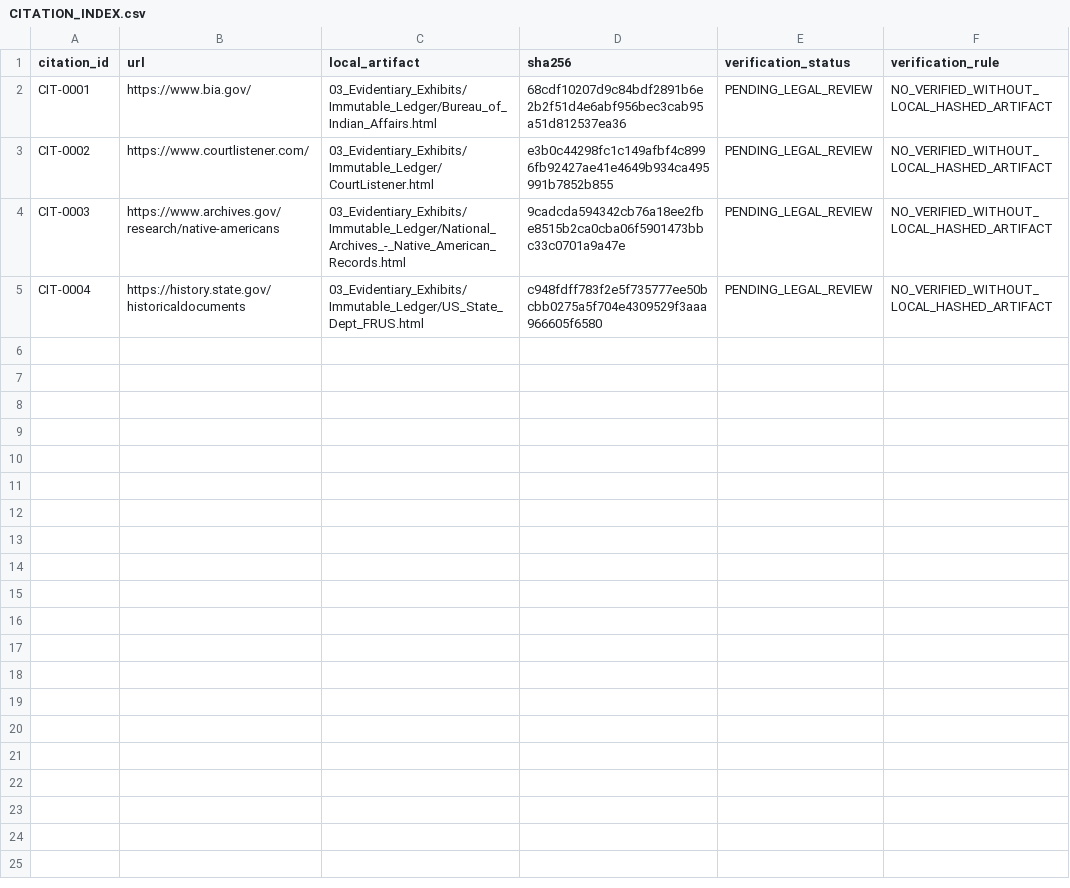
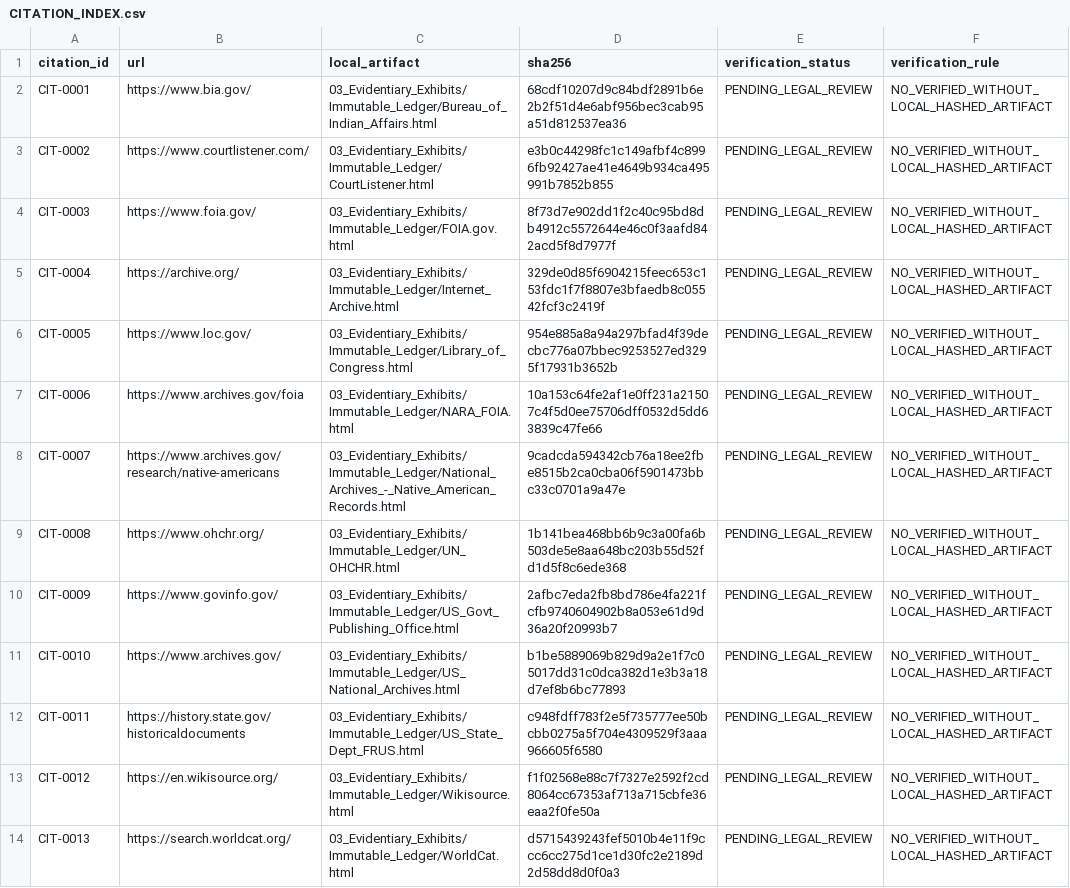
Before and after one commit to GlobalRestitutionAlliance/turtle-island-us-ak-angoon-community-association-master-litigation, a CSV file: 03_Evidentiary_Exhibits/CITATION_INDEX.csv, drawn as a sheet.

Commit message:
Batch 2b: harvest expanded sources, citations, manifests

```diff
--- a/03_Evidentiary_Exhibits/CITATION_INDEX.csv
+++ b/03_Evidentiary_Exhibits/CITATION_INDEX.csv
@@ -3,3 +3,12 @@ CIT-0001,https://www.bia.gov/,03_Evidentiary_Exhibits/Immutable_Ledger/Bureau_of
 CIT-0002,https://www.courtlistener.com/,03_Evidentiary_Exhibits/Immutable_Ledger/CourtListener.html,e3b0c44298fc1c149afbf4c8996fb92427ae41e4649b934ca495991b7852b855,PENDING_LEGAL_REVIEW,NO_VERIFIED_WITHOUT_LOCAL_HASHED_ARTIFACT
-CIT-0003,https://www.archives.gov/research/native-americans,03_Evidentiary_Exhibits/Immutable_Ledger/National_Archives_-_Native_American_Records.html,9cadcda594342cb76a18ee2fbe8515b2ca0cba06f5901473bbc33c0701a9a47e,PENDING_LEGAL_REVIEW,NO_VERIFIED_WITHOUT_LOCAL_HASHED_ARTIFACT
-CIT-0004,https://history.state.gov/historicaldocuments,03_Evidentiary_Exhibits/Immutable_Ledger/US_State_Dept_FRUS.html,c948fdff783f2e5f735777ee50bcbb0275a5f704e4309529f3aaa966605f6580,PENDING_LEGAL_REVIEW,NO_VERIFIED_WITHOUT_LOCAL_HASHED_ARTIFACT
+CIT-0003,https://www.foia.gov/,03_Evidentiary_Exhibits/Immutable_Ledger/FOIA.gov.html,8f73d7e902dd1f2c40c95bd8db4912c5572644e46c0f3aafd842acd5f8d7977f,PENDING_LEGAL_REVIEW,NO_VERIFIED_WITHOUT_LOCAL_HASHED_ARTIFACT
+CIT-0004,https://archive.org/,03_Evidentiary_Exhibits/Immutable_Ledger/Internet_Archive.html,329de0d85f6904215feec653c153fdc1f7f8807e3bfaedb8c05542fcf3c2419f,PENDING_LEGAL_REVIEW,NO_VERIFIED_WITHOUT_LOCAL_HASHED_ARTIFACT
+CIT-0005,https://www.loc.gov/,03_Evidentiary_Exhibits/Immutable_Ledger/Library_of_Congress.html,954e885a8a94a297bfad4f39decbc776a07bbec9253527ed3295f17931b3652b,PENDING_LEGAL_REVIEW,NO_VERIFIED_WITHOUT_LOCAL_HASHED_ARTIFACT
+CIT-0006,https://www.archives.gov/foia,03_Evidentiary_Exhibits/Immutable_Ledger/NARA_FOIA.html,10a153c64fe2af1e0ff231a21507c4f5d0ee75706dff0532d5dd63839c47fe66,PENDING_LEGAL_REVIEW,NO_VERIFIED_WITHOUT_LOCAL_HASHED_ARTIFACT
+CIT-0007,https://www.archives.gov/research/native-americans,03_Evidentiary_Exhibits/Immutable_Ledger/National_Archives_-_Native_American_Records.html,9cadcda594342cb76a18ee2fbe8515b2ca0cba06f5901473bbc33c0701a9a47e,PENDING_LEGAL_REVIEW,NO_VERIFIED_WITHOUT_LOCAL_HASHED_ARTIFACT
+CIT-0008,https://www.ohchr.org/,03_Evidentiary_Exhibits/Immutable_Ledger/UN_OHCHR.html,1b141bea468bb6b9c3a00fa6b503de5e8aa648bc203b55d52fd1d5f8c6ede368,PENDING_LEGAL_REVIEW,NO_VERIFIED_WITHOUT_LOCAL_HASHED_ARTIFACT
+CIT-0009,https://www.govinfo.gov/,03_Evidentiary_Exhibits/Immutable_Ledger/US_Govt_Publishing_Office.html,2afbc7eda2fb8bd786e4fa221fcfb9740604902b8a053e61d9d36a20f20993b7,PENDING_LEGAL_REVIEW,NO_VERIFIED_WITHOUT_LOCAL_HASHED_ARTIFACT
+CIT-0010,https://www.archives.gov/,03_Evidentiary_Exhibits/Immutable_Ledger/US_National_Archives.html,b1be5889069b829d9a2e1f7c05017dd31c0dca382d1e3b3a18d7ef8b6bc77893,PENDING_LEGAL_REVIEW,NO_VERIFIED_WITHOUT_LOCAL_HASHED_ARTIFACT
+CIT-0011,https://history.state.gov/historicaldocuments,03_Evidentiary_Exhibits/Immutable_Ledger/US_State_Dept_FRUS.html,c948fdff783f2e5f735777ee50bcbb0275a5f704e4309529f3aaa966605f6580,PENDING_LEGAL_REVIEW,NO_VERIFIED_WITHOUT_LOCAL_HASHED_ARTIFACT
+CIT-0012,https://en.wikisource.org/,03_Evidentiary_Exhibits/Immutable_Ledger/Wikisource.html,f1f02568e88c7f7327e2592f2cd8064cc67353af713a715cbfe36eaa2f0fe50a,PENDING_LEGAL_REVIEW,NO_VERIFIED_WITHOUT_LOCAL_HASHED_ARTIFACT
+CIT-0013,https://search.worldcat.org/,03_Evidentiary_Exhibits/Immutable_Ledger/WorldCat.html,d5715439243fef5010b4e11f9ccc6cc275d1ce1d30fc2e2189d2d58dd8d0f0a3,PENDING_LEGAL_REVIEW,NO_VERIFIED_WITHOUT_LOCAL_HASHED_ARTIFACT
```
Also changed, not shown: 34 other files.
